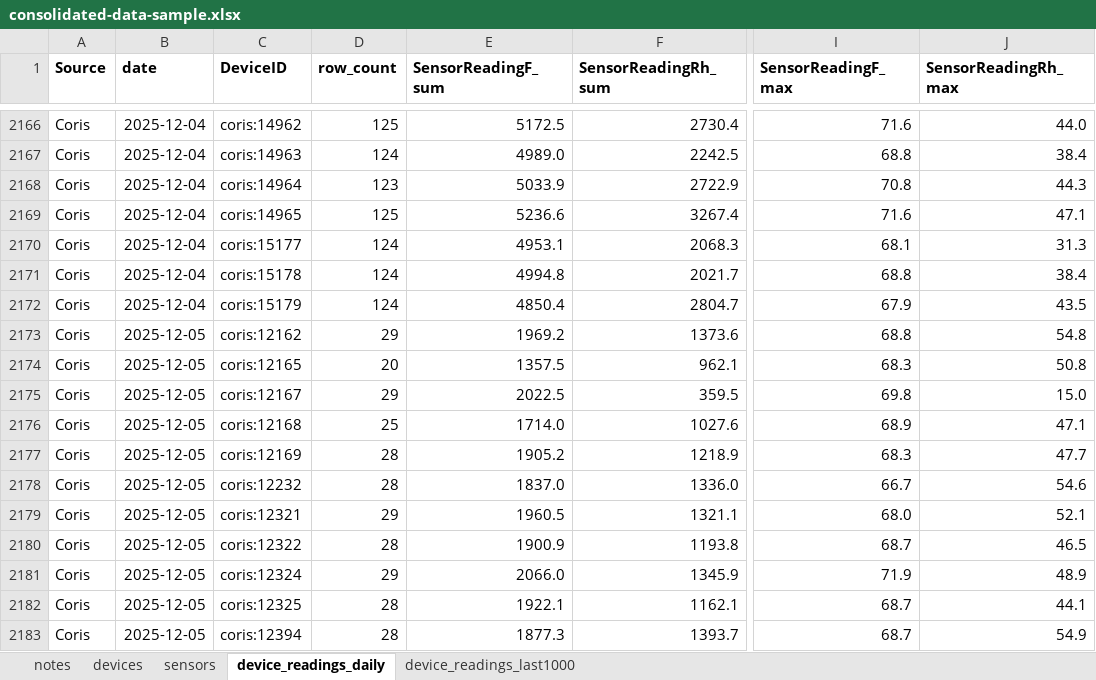
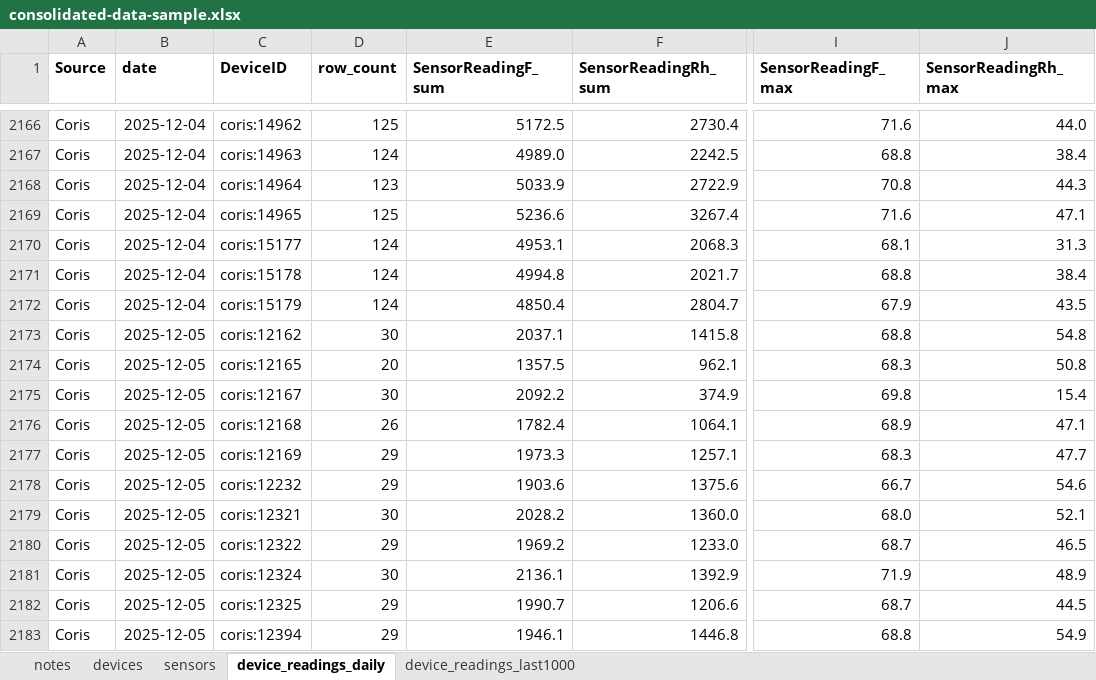
Before and after one commit to Environmental-Pipeline/environmental-sensor-poc, an Excel workbook: data-runner/consolidated-data-sample.xlsx, sheet device_readings_daily, drawn as a sheet; only a part is shown, gaps mark what is left out; values as stored, in another font and other column widths than the file's, no borders; the diff covers the shown part only; the diff names each change by its address in the sheet, - before the commit and + after, or states it on an @@ line.

```diff
--- a/data-runner/consolidated-data-sample.xlsx (sheet device_readings_daily)
+++ b/data-runner/consolidated-data-sample.xlsx (sheet device_readings_daily)
-D2173 (row_count): 29
+D2173 (row_count): 30
-E2173 (SensorReadingF_sum): 1969.2
+E2173 (SensorReadingF_sum): 2037.1
-F2173 (SensorReadingRh_sum): 1373.6
+F2173 (SensorReadingRh_sum): 1415.8
-D2175 (row_count): 29
+D2175 (row_count): 30
-E2175 (SensorReadingF_sum): 2022.5
+E2175 (SensorReadingF_sum): 2092.2
-F2175 (SensorReadingRh_sum): 359.5
+F2175 (SensorReadingRh_sum): 374.9
-J2175 (SensorReadingRh_max): 15.0
+J2175 (SensorReadingRh_max): 15.4
-D2176 (row_count): 25
+D2176 (row_count): 26
-E2176 (SensorReadingF_sum): 1714.0
+E2176 (SensorReadingF_sum): 1782.4
-F2176 (SensorReadingRh_sum): 1027.6
+F2176 (SensorReadingRh_sum): 1064.1
-D2177:D2178 (row_count): 28
+D2177:D2178 (row_count): 29
-E2177 (SensorReadingF_sum): 1905.2
+E2177 (SensorReadingF_sum): 1973.3
-F2177 (SensorReadingRh_sum): 1218.9
+F2177 (SensorReadingRh_sum): 1257.1
-E2178 (SensorReadingF_sum): 1837.0
+E2178 (SensorReadingF_sum): 1903.6
-F2178 (SensorReadingRh_sum): 1336.0
+F2178 (SensorReadingRh_sum): 1375.6
-D2179 (row_count): 29
+D2179 (row_count): 30
-E2179 (SensorReadingF_sum): 1960.5
+E2179 (SensorReadingF_sum): 2028.2
-F2179 (SensorReadingRh_sum): 1321.1
+F2179 (SensorReadingRh_sum): 1360.0
-D2180 (row_count): 28
+D2180 (row_count): 29
-E2180 (SensorReadingF_sum): 1900.9
+E2180 (SensorReadingF_sum): 1969.2
-F2180 (SensorReadingRh_sum): 1193.8
+F2180 (SensorReadingRh_sum): 1233.0
-D2181 (row_count): 29
+D2181 (row_count): 30
-E2181 (SensorReadingF_sum): 2066.0
+E2181 (SensorReadingF_sum): 2136.1
-F2181 (SensorReadingRh_sum): 1345.9
+F2181 (SensorReadingRh_sum): 1392.9
-D2182:D2183 (row_count): 28
+D2182:D2183 (row_count): 29
-E2182 (SensorReadingF_sum): 1922.1
+E2182 (SensorReadingF_sum): 1990.7
-F2182 (SensorReadingRh_sum): 1162.1
+F2182 (SensorReadingRh_sum): 1206.6
-J2182 (SensorReadingRh_max): 44.1
+J2182 (SensorReadingRh_max): 44.5
-E2183 (SensorReadingF_sum): 1877.3
+E2183 (SensorReadingF_sum): 1946.1
-F2183 (SensorReadingRh_sum): 1393.7
+F2183 (SensorReadingRh_sum): 1446.8
-I2183 (SensorReadingF_max): 68.7
+I2183 (SensorReadingF_max): 68.8
```
Also changed, not shown: 338 edited cells elsewhere in this sheet, sheet device_readings_last1000, 8 other files.
